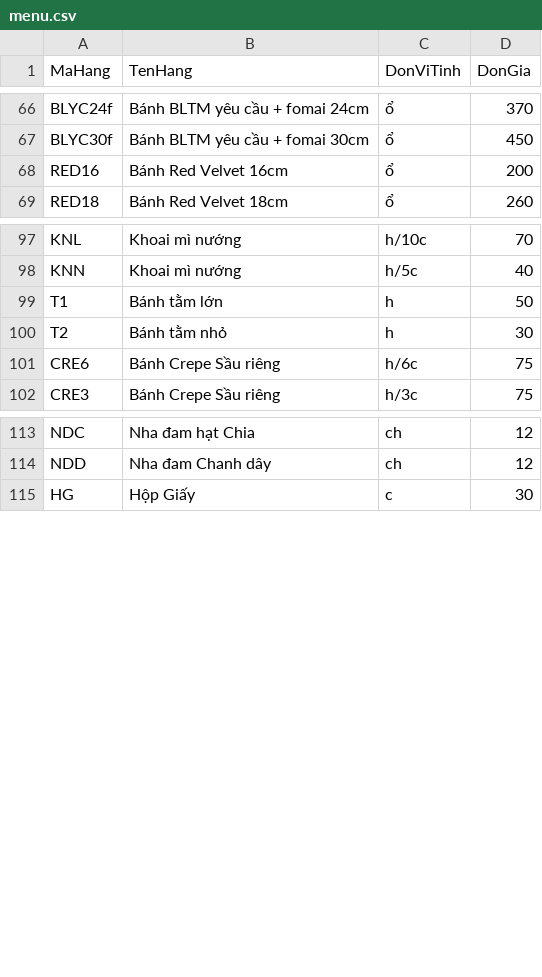
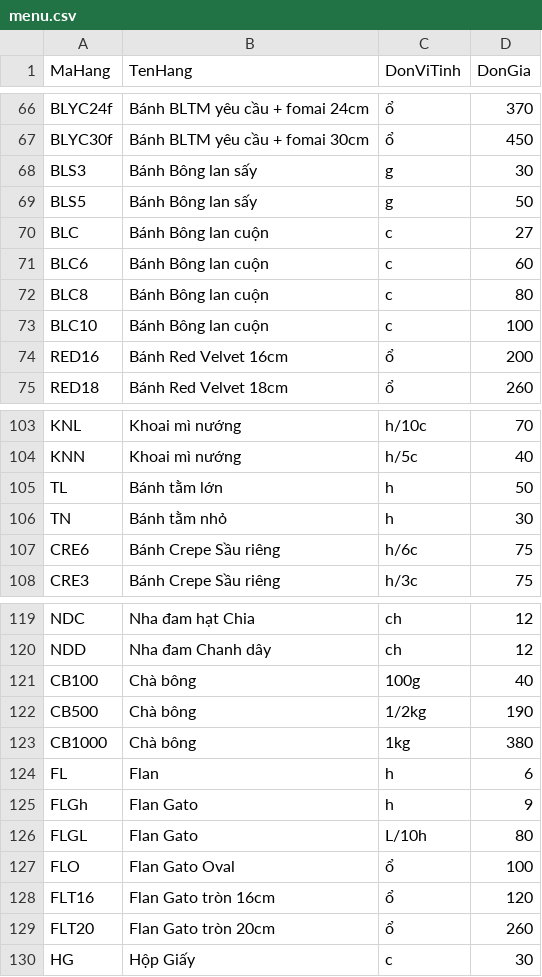
Before and after one commit to bepnhamenic/bepnhamenic.github.io, a CSV file: menu/menu.csv, drawn as a sheet; only a part is shown, gaps mark what is left out.

Commit message:
sua menu

```diff
--- a/menu/menu.csv
+++ b/menu/menu.csv
@@ -67,2 +67,8 @@ BLYC24f,Bánh BLTM yêu cầu + fomai 24cm,ổ,370
 BLYC30f,Bánh BLTM yêu cầu + fomai 30cm,ổ,450
+BLS3,Bánh Bông lan sấy,g,30
+BLS5,Bánh Bông lan sấy,g,50
+BLC,Bánh Bông lan cuộn,c,27
+BLC6,Bánh Bông lan cuộn,c,60
+BLC8,Bánh Bông lan cuộn,c,80
+BLC10,Bánh Bông lan cuộn,c,100
 RED16,Bánh Red Velvet 16cm,ổ,200
@@ -98,4 +104,4 @@ KNL,Khoai mì nướng,h/10c,70
 KNN,Khoai mì nướng,h/5c,40
-T1,Bánh tằm lớn,h,50
-T2,Bánh tằm nhỏ,h,30
+TL,Bánh tằm lớn,h,50
+TN,Bánh tằm nhỏ,h,30
 CRE6,Bánh Crepe Sầu riêng,h/6c,75
@@ -114,2 +120,11 @@ NDC,Nha đam hạt Chia,ch,12
 NDD,Nha đam Chanh dây,ch,12
+CB100,Chà bông,100g,40
+CB500,Chà bông,1/2kg,190
+CB1000,Chà bông,1kg,380
+FL,Flan,h,6
+FLGh,Flan Gato,h,9
+FLGL,Flan Gato,L/10h,80
+FLO,Flan Gato Oval,ổ,100
+FLT16,Flan Gato tròn 16cm,ổ,120
+FLT20,Flan Gato tròn 20cm,ổ,260
 HG,Hộp Giấy,c,30
```
